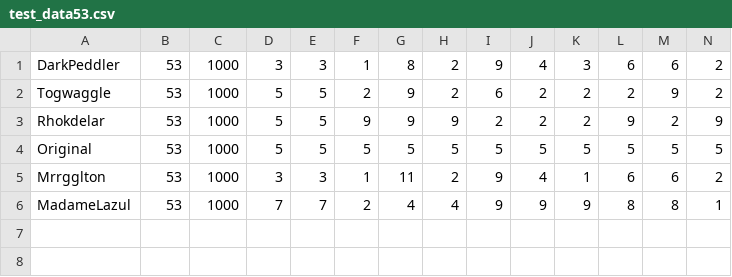
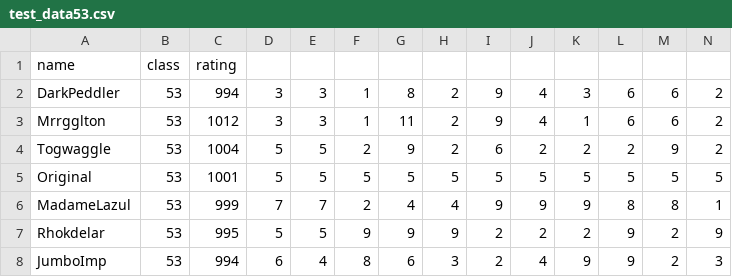
Before and after one commit to aharalabMeiji/fireplaceAharaLab, a CSV file: fireplaceAhara/test_data53.csv, drawn as a sheet; only a part is shown; removed rows and columns are numbered as before the commit, all else as after; rows hold the shown columns only; the diff names each change by its address in the sheet, - before the commit and + after, or states it on an @@ line.

```diff
--- a/fireplaceAhara/test_data53.csv
+++ b/fireplaceAhara/test_data53.csv
+row 1: name | class | rating
-C2: 1000
+C2: 994
+row 3: Mrrgglton | 53 | 1012 | 3 | 3 | 1 | 11 | 2 | 9 | 4 | 1 | 6 | 6 | 2
-C4: 1000
+C4: 1004
-row 3: Rhokdelar | 53 | 1000 | 5 | 5 | 9 | 9 | 9 | 2 | 2 | 2 | 9 | 2 | 9
-C5: 1000
+C5: 1001
-row 5: Mrrgglton | 53 | 1000 | 3 | 3 | 1 | 11 | 2 | 9 | 4 | 1 | 6 | 6 | 2
-C6: 1000
+C6: 999
+row 7: Rhokdelar | 53 | 995 | 5 | 5 | 9 | 9 | 9 | 2 | 2 | 2 | 9 | 2 | 9
+row 8: JumboImp | 53 | 994 | 6 | 4 | 8 | 6 | 3 | 2 | 4 | 9 | 9 | 2 | 3
```
Also changed, not shown: fireplaceAhara/test_data35.csv, 1 other file.
